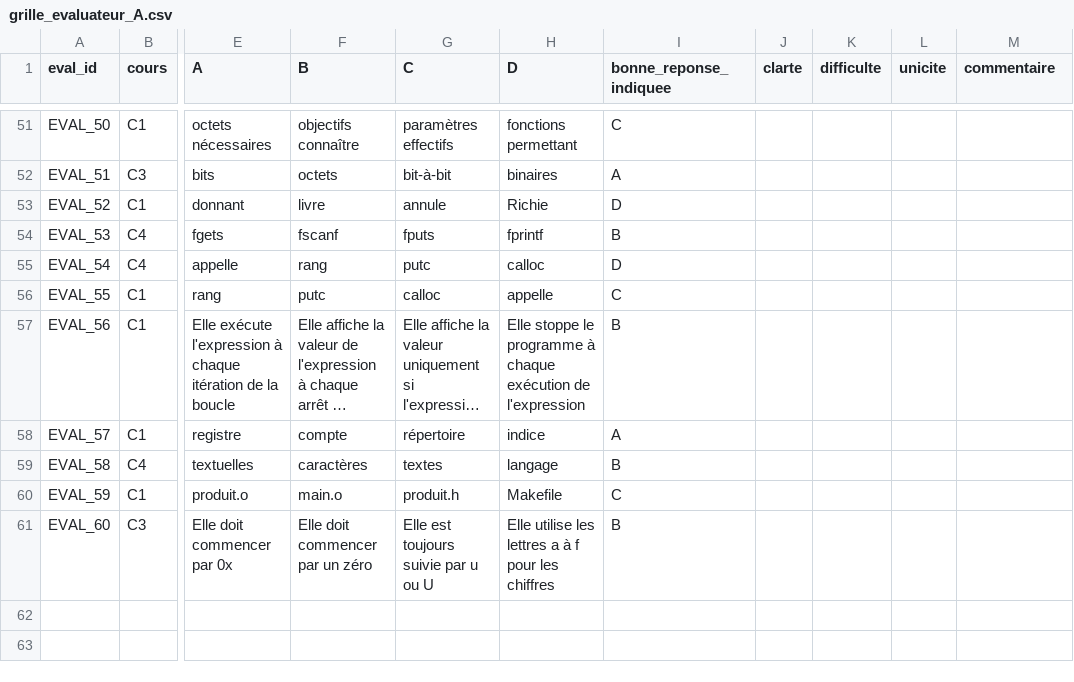
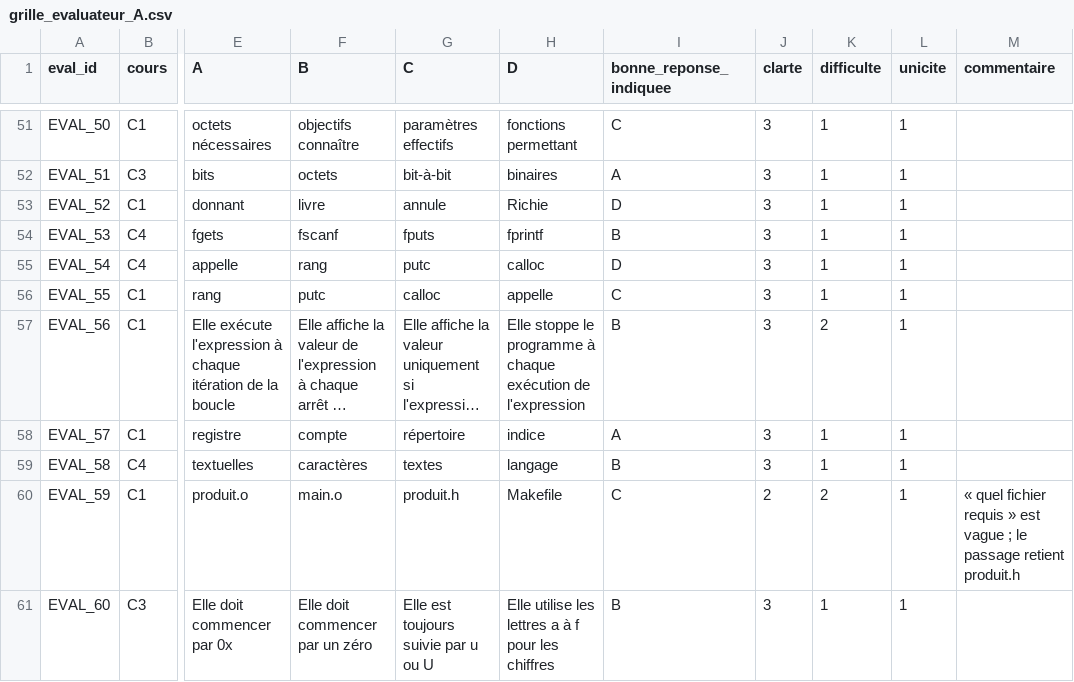
Before and after one commit to doaemalak/G-n-ration-de-QCM-avec-validation-automatique, a CSV file: data/annotations/grille_evaluateur_A.csv, drawn as a sheet; only a part is shown, gaps mark what is left out; long unchanged cells end in …; the diff covers the shown part only; the diff names each change by its address in the sheet, - before the commit and + after, or states it on an @@ line.

```diff
--- a/data/annotations/grille_evaluateur_A.csv
+++ b/data/annotations/grille_evaluateur_A.csv
-J51:J59 (clarte): (empty)
+J51:J59 (clarte): 3
-K51:K56 (difficulte): (empty)
+K51:K56 (difficulte): 1
-L51:L61 (unicite): (empty)
+L51:L61 (unicite): 1
-K57 (difficulte): (empty)
+K57 (difficulte): 2
-K58:K59 (difficulte): (empty)
+K58:K59 (difficulte): 1
-J60 (clarte): (empty)
+J60 (clarte): 2
-K60 (difficulte): (empty)
+K60 (difficulte): 2
-M60 (commentaire): (empty)
+M60 (commentaire): « quel fichier requis » est vague ; le passage retient produit.h
-J61 (clarte): (empty)
+J61 (clarte): 3
-K61 (difficulte): (empty)
+K61 (difficulte): 1
```
Also changed, not shown: 162 edited cells elsewhere in this file, data/annotations/grille_evaluateur_B.csv, 7 other files.
